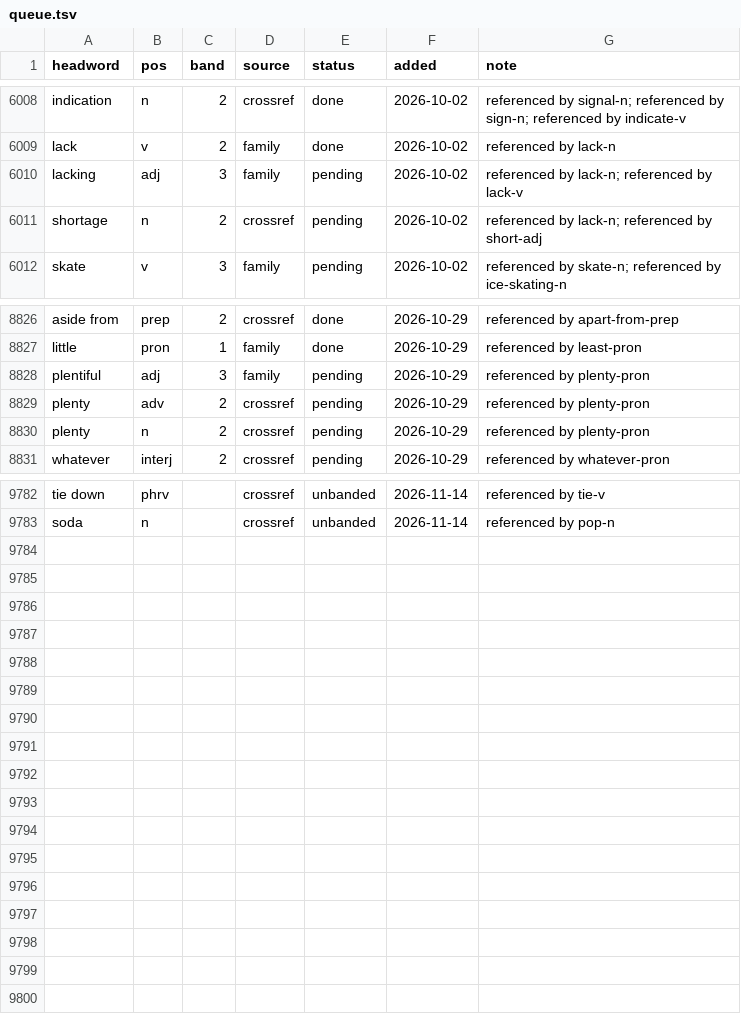
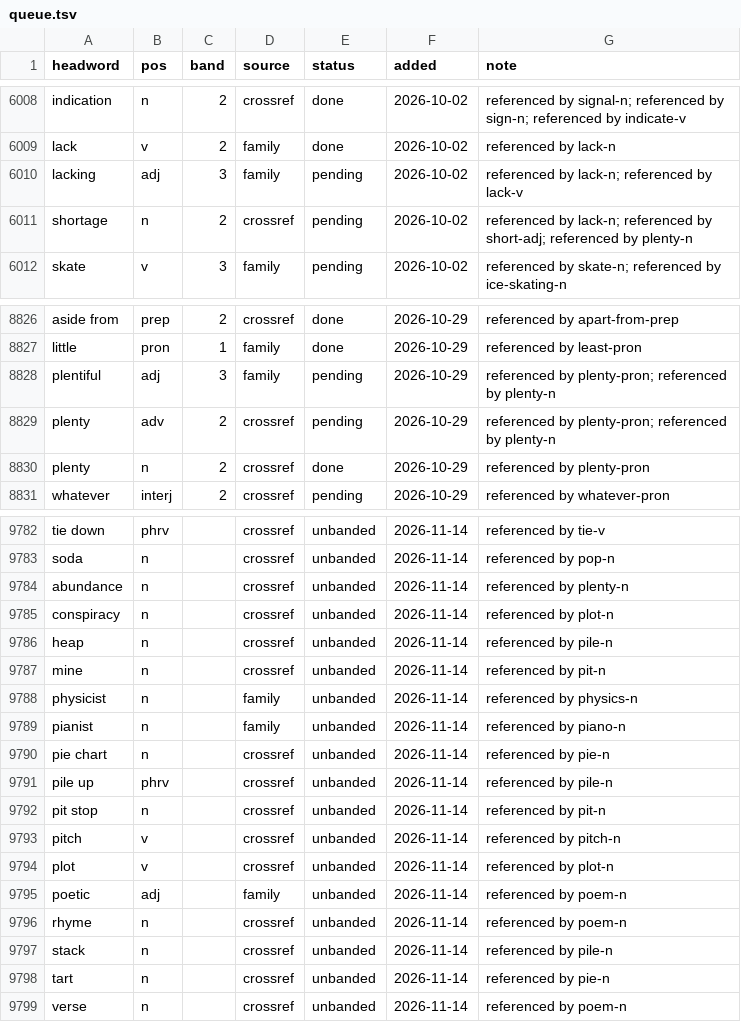
Before and after one commit to tkgally/eex-dict, a TSV file: headwords/queue.tsv, drawn as a sheet; only a part is shown, gaps mark what is left out; the diff covers the shown part only.

```diff
--- a/headwords/queue.tsv
+++ b/headwords/queue.tsv
@@ -6010,3 +6010,3 @@ lack	v	2	family	done	2026-10-02	referenced by lack-n
 lacking	adj	3	family	pending	2026-10-02	referenced by lack-n; referenced by lack-v
-shortage	n	2	crossref	pending	2026-10-02	referenced by lack-n; referenced by short-adj
+shortage	n	2	crossref	pending	2026-10-02	referenced by lack-n; referenced by short-adj; referenced by plenty-n
 skate	v	3	family	pending	2026-10-02	referenced by skate-n; referenced by ice-skating-n
@@ -8827,5 +8827,5 @@ aside from	prep	2	crossref	done	2026-10-29	referenced by apart-from-prep
 little	pron	1	family	done	2026-10-29	referenced by least-pron
-plentiful	adj	3	family	pending	2026-10-29	referenced by plenty-pron
-plenty	adv	2	crossref	pending	2026-10-29	referenced by plenty-pron
-plenty	n	2	crossref	pending	2026-10-29	referenced by plenty-pron
+plentiful	adj	3	family	pending	2026-10-29	referenced by plenty-pron; referenced by plenty-n
+plenty	adv	2	crossref	pending	2026-10-29	referenced by plenty-pron; referenced by plenty-n
+plenty	n	2	crossref	done	2026-10-29	referenced by plenty-pron
 whatever	interj	2	crossref	pending	2026-10-29	referenced by whatever-pron
@@ -9783 +9783,17 @@ tie down	phrv		crossref	unbanded	2026-11-14	referenced by tie-v
 soda	n		crossref	unbanded	2026-11-14	referenced by pop-n
+abundance	n		crossref	unbanded	2026-11-14	referenced by plenty-n
+conspiracy	n		crossref	unbanded	2026-11-14	referenced by plot-n
+heap	n		crossref	unbanded	2026-11-14	referenced by pile-n
+mine	n		crossref	unbanded	2026-11-14	referenced by pit-n
+physicist	n		family	unbanded	2026-11-14	referenced by physics-n
+pianist	n		family	unbanded	2026-11-14	referenced by piano-n
+pie chart	n		crossref	unbanded	2026-11-14	referenced by pie-n
+pile up	phrv		crossref	unbanded	2026-11-14	referenced by pile-n
+pit stop	n		crossref	unbanded	2026-11-14	referenced by pit-n
+pitch	v		crossref	unbanded	2026-11-14	referenced by pitch-n
+plot	v		crossref	unbanded	2026-11-14	referenced by plot-n
+poetic	adj		family	unbanded	2026-11-14	referenced by poem-n
+rhyme	n		crossref	unbanded	2026-11-14	referenced by poem-n
+stack	n		crossref	unbanded	2026-11-14	referenced by pile-n
+tart	n		crossref	unbanded	2026-11-14	referenced by pie-n
+verse	n		crossref	unbanded	2026-11-14	referenced by poem-n
```
Also changed, not shown: 13 edited cells elsewhere in this file, 47 other files.
